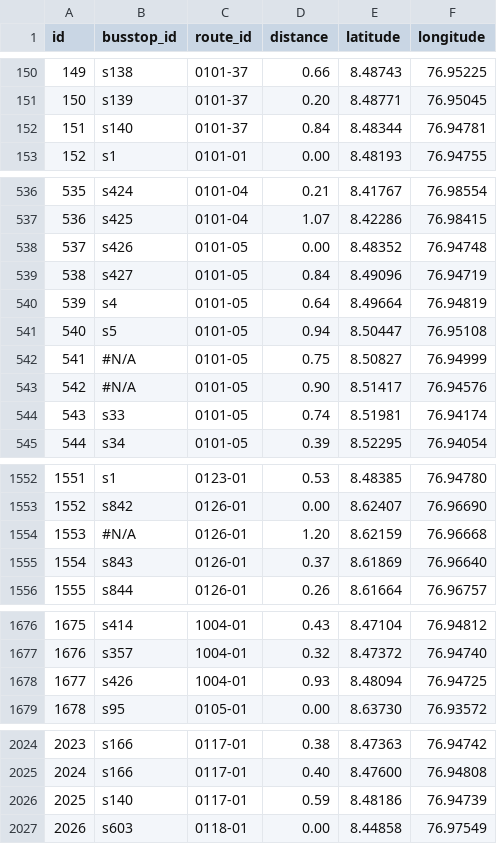
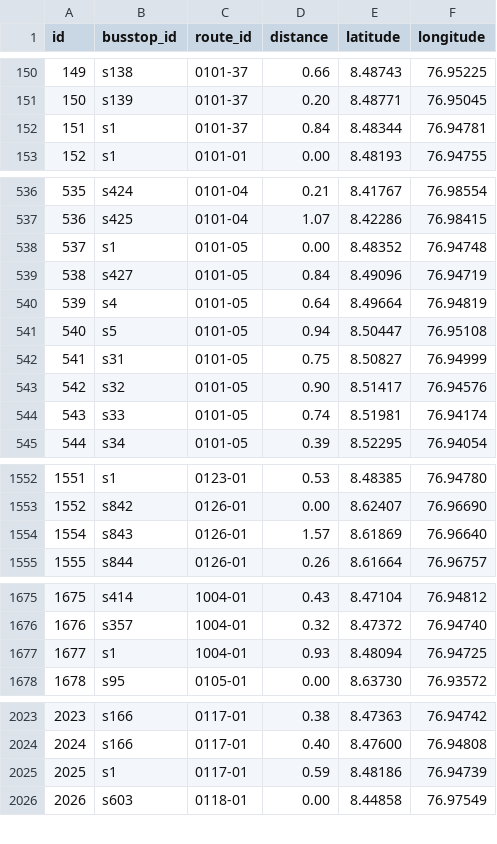
Before and after one commit to Samanyu13/public_transport_backend, a CSV file: methods/public/sheets/route_details.csv, drawn as a sheet; only a part is shown, gaps mark what is left out.

Commit message:
Correcting and verifiying working routes

```diff
--- a/methods/public/sheets/route_details.csv
+++ b/methods/public/sheets/route_details.csv
@@ -151,3 +151,3 @@ id,busstop_id,route_id,distance,latitude,longitude
 150,s139,0101-37,0.20,8.48771,76.95045
-151,s140,0101-37,0.84,8.48344,76.94781
+151,s1,0101-37,0.84,8.48344,76.94781
 152,s1,0101-01,0.00,8.48193,76.94755
@@ -537,3 +537,3 @@ id,busstop_id,route_id,distance,latitude,longitude
 536,s425,0101-04,1.07,8.42286,76.98415
-537,s426,0101-05,0.00,8.48352,76.94748
+537,s1,0101-05,0.00,8.48352,76.94748
 538,s427,0101-05,0.84,8.49096,76.94719
@@ -541,4 +541,4 @@ id,busstop_id,route_id,distance,latitude,longitude
 540,s5,0101-05,0.94,8.50447,76.95108
-541,#N/A,0101-05,0.75,8.50827,76.94999
-542,#N/A,0101-05,0.90,8.51417,76.94576
+541,s31,0101-05,0.75,8.50827,76.94999
+542,s32,0101-05,0.90,8.51417,76.94576
 543,s33,0101-05,0.74,8.51981,76.94174
@@ -1553,4 +1553,3 @@ id,busstop_id,route_id,distance,latitude,longitude
 1552,s842,0126-01,0.00,8.62407,76.96690
-1553,#N/A,0126-01,1.20,8.62159,76.96668
-1554,s843,0126-01,0.37,8.61869,76.96640
+1554,s843,0126-01,1.57,8.61869,76.96640
 1555,s844,0126-01,0.26,8.61664,76.96757
@@ -1677,3 +1676,3 @@ id,busstop_id,route_id,distance,latitude,longitude
 1676,s357,1004-01,0.32,8.47372,76.94740
-1677,s426,1004-01,0.93,8.48094,76.94725
+1677,s1,1004-01,0.93,8.48094,76.94725
 1678,s95,0105-01,0.00,8.63730,76.93572
@@ -2025,3 +2024,3 @@ id,busstop_id,route_id,distance,latitude,longitude
 2024,s166,0117-01,0.40,8.47600,76.94808
-2025,s140,0117-01,0.59,8.48186,76.94739
+2025,s1,0117-01,0.59,8.48186,76.94739
 2026,s603,0118-01,0.00,8.44858,76.97549
```
Also changed, not shown: methods/public/sheets/busstop_master.csv, methods/public/sheets/route_master.csv, 5 other files.
